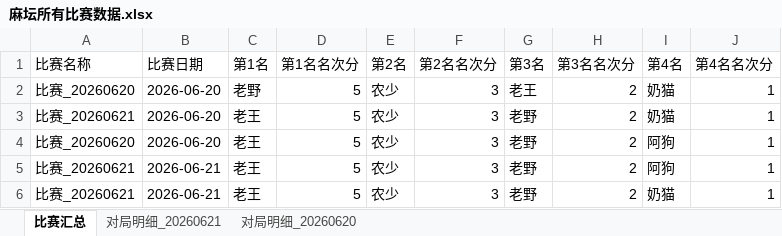
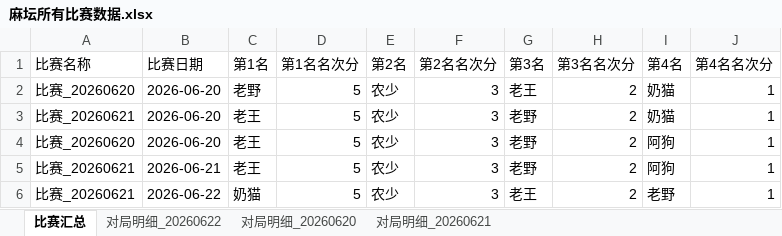
Before and after one commit to rainbin47/majiang-game, an Excel workbook: 麻坛所有比赛数据.xlsx, sheet 比赛汇总, drawn as a sheet; values as stored, in another font and other column widths than the file's, no borders; the diff names each change by its address in the sheet, - before the commit and + after, or states it on an @@ line.

```diff
--- a/麻坛所有比赛数据.xlsx (sheet 比赛汇总)
+++ b/麻坛所有比赛数据.xlsx (sheet 比赛汇总)
+sheet tab: 对局明细_20260622
@@ sheet tab order changed: 比赛汇总 | 对局明细_20260622 | 对局明细_20260620 | 对局明细_20260621 @@
-B6 (比赛日期): 2026-06-21
+B6 (比赛日期): 2026-06-22
-C6 (第1名): 老王
+C6 (第1名): 奶猫
-G6 (第3名): 老野
+G6 (第3名): 老王
-I6 (第4名): 奶猫
+I6 (第4名): 老野
```
Also changed, not shown: sheet 对局明细_20260621.
